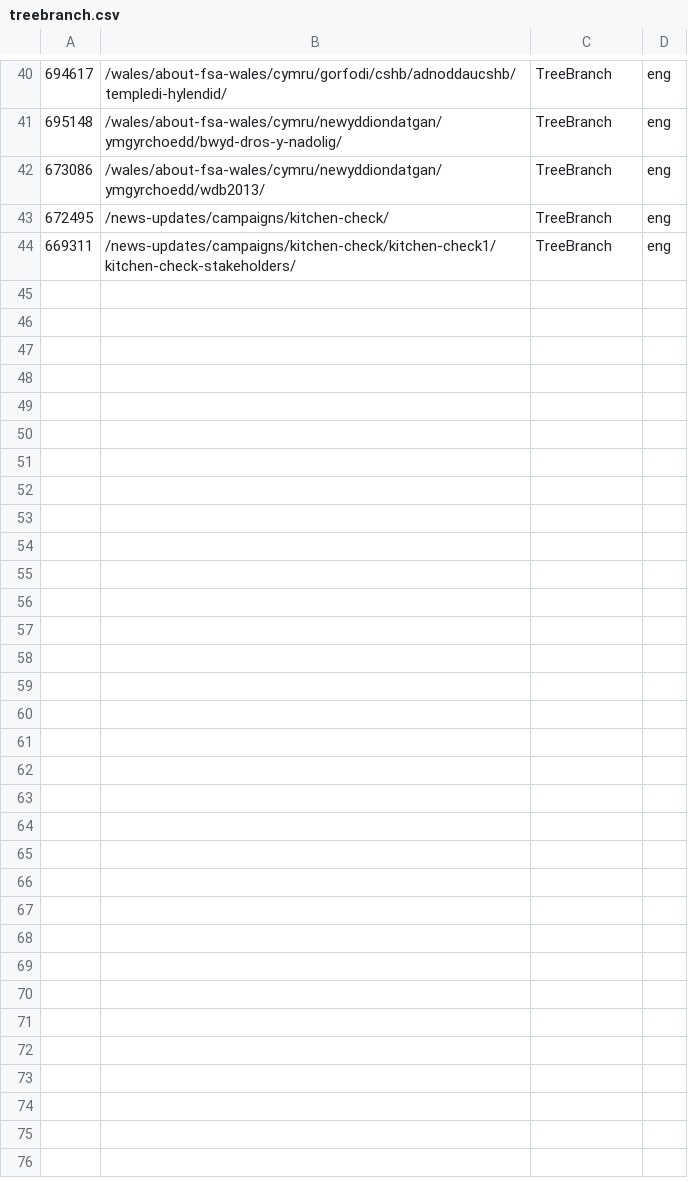
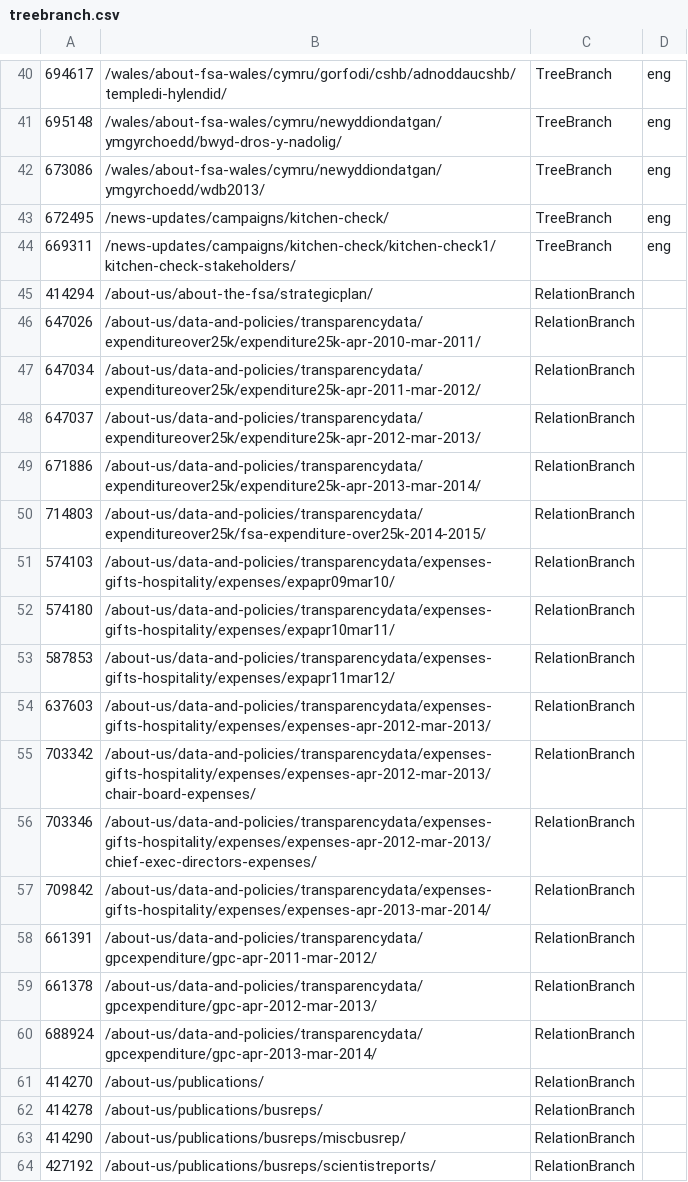
Before and after one commit to FoodStandardsAgency/food-gov-uk, a CSV file: docroot/sites/all/modules/migration/fsa_migrate/data/csv/treebranch.csv, drawn as a sheet; only a part is shown, gaps mark what is left out; the diff covers the shown part only; the diff names each change by its address in the sheet, - before the commit and + after, or states it on an @@ line.

Commit message:
relationbranch added

```diff
--- a/docroot/sites/all/modules/migration/fsa_migrate/data/csv/treebranch.csv
+++ b/docroot/sites/all/modules/migration/fsa_migrate/data/csv/treebranch.csv
+row 45: 414294 | /about-us/about-the-fsa/strategicplan/ | RelationBranch
+row 46: 647026 | /about-us/data-and-policies/transparencydata/expenditureover25k/expenditure25k-apr-2010-mar-2011/ | RelationBranch
+row 47: 647034 | /about-us/data-and-policies/transparencydata/expenditureover25k/expenditure25k-apr-2011-mar-2012/ | RelationBranch
+row 48: 647037 | /about-us/data-and-policies/transparencydata/expenditureover25k/expenditure25k-apr-2012-mar-2013/ | RelationBranch
+row 49: 671886 | /about-us/data-and-policies/transparencydata/expenditureover25k/expenditure25k-apr-2013-mar-2014/ | RelationBranch
+row 50: 714803 | /about-us/data-and-policies/transparencydata/expenditureover25k/fsa-expenditure-over25k-2014-2015/ | RelationBranch
+row 51: 574103 | /about-us/data-and-policies/transparencydata/expenses-gifts-hospitality/expenses/expapr09mar10/ | RelationBranch
+row 52: 574180 | /about-us/data-and-policies/transparencydata/expenses-gifts-hospitality/expenses/expapr10mar11/ | RelationBranch
+row 53: 587853 | /about-us/data-and-policies/transparencydata/expenses-gifts-hospitality/expenses/expapr11mar12/ | RelationBranch
+row 54: 637603 | /about-us/data-and-policies/transparencydata/expenses-gifts-hospitality/expenses/expenses-apr-2012-mar-2013/ | RelationBranch
+row 55: 703342 | /about-us/data-and-policies/transparencydata/expenses-gifts-hospitality/expenses/expenses-apr-2012-mar-2013/chair-board-expenses/ | RelationBranch
+row 56: 703346 | /about-us/data-and-policies/transparencydata/expenses-gifts-hospitality/expenses/expenses-apr-2012-mar-2013/chief-exec-directors-expenses/ | RelationBranch
+row 57: 709842 | /about-us/data-and-policies/transparencydata/expenses-gifts-hospitality/expenses/expenses-apr-2013-mar-2014/ | RelationBranch
+row 58: 661391 | /about-us/data-and-policies/transparencydata/gpcexpenditure/gpc-apr-2011-mar-2012/ | RelationBranch
+row 59: 661378 | /about-us/data-and-policies/transparencydata/gpcexpenditure/gpc-apr-2012-mar-2013/ | RelationBranch
+row 60: 688924 | /about-us/data-and-policies/transparencydata/gpcexpenditure/gpc-apr-2013-mar-2014/ | RelationBranch
+row 61: 414270 | /about-us/publications/ | RelationBranch
+row 62: 414278 | /about-us/publications/busreps/ | RelationBranch
+row 63: 414290 | /about-us/publications/busreps/miscbusrep/ | RelationBranch
+row 64: 427192 | /about-us/publications/busreps/scientistreports/ | RelationBranch
```
Also changed, not shown: 25 added rows elsewhere in this file.
